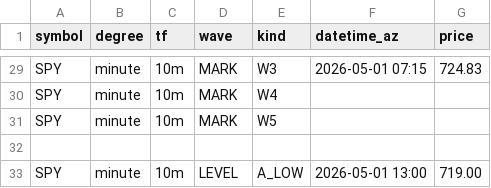
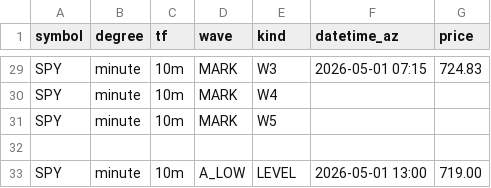
Before and after one commit to bfrye1973/frye-market-backend, a CSV file: services/core/data/fib-input.csv, drawn as a sheet; only a part is shown, gaps mark what is left out.

Commit message:
Update fib-input.csv

```diff
--- a/services/core/data/fib-input.csv
+++ b/services/core/data/fib-input.csv
@@ -32,2 +32,2 @@ SPY,minute,10m,MARK,W5,,
 
-SPY,minute,10m,LEVEL,A_LOW,2026-05-01 13:00,719.00
+SPY,minute,10m,A_LOW,LEVEL,2026-05-01 13:00,719.00
```
